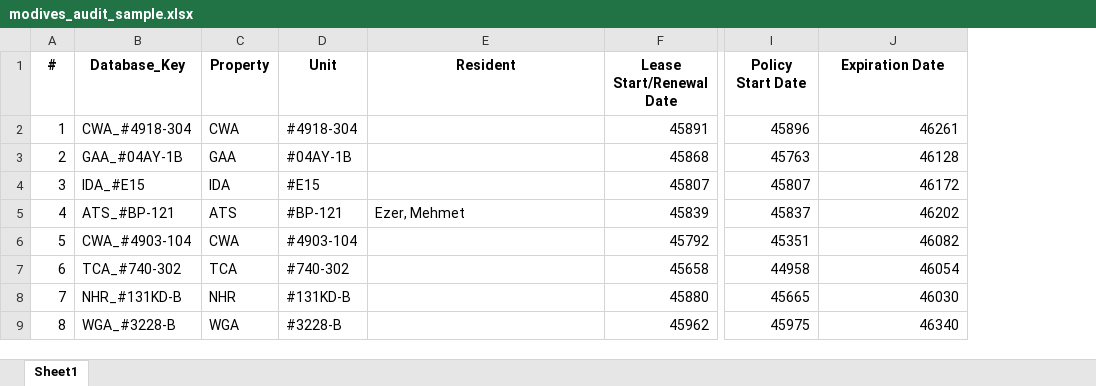
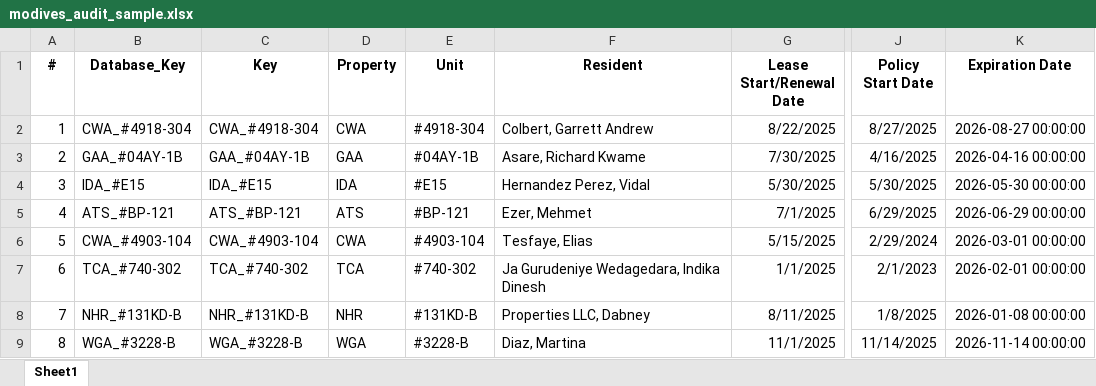
Before and after one commit to gmontoya37693/VScodeCumberlands, an Excel workbook: modives_audit_sample.xlsx, sheet Sheet1, drawn as a sheet; only a part is shown, gaps mark what is left out; values as stored, in another font and other column widths than the file's, no borders; addresses are those after the commit; the diff covers the shown part only; the diff names each change by its address in the sheet, - before the commit and + after, or states it on an @@ line.

Commit message:
final

```diff
--- a/modives_audit_sample.xlsx (sheet Sheet1)
+++ b/modives_audit_sample.xlsx (sheet Sheet1)
+column C (Key), rows 2-9: CWA_#4918-304 | GAA_#04AY-1B | IDA_#E15 | ATS_#BP-121 | CWA_#4903-104 | TCA_#740-302 | NHR_#131KD-B | WGA_#3228-B
-F2 (Resident): (empty)
+F2 (Resident): Colbert, Garrett Andrew
-G2 (Lease Start/Renewal Date): 45891
+G2 (Lease Start/Renewal Date): 8/22/2025
-J2 (Policy Start Date): 45896
+J2 (Policy Start Date): 8/27/2025
-K2 (Expiration Date): 46261
+K2 (Expiration Date): 2026-08-27 00:00:00
-F3 (Resident): (empty)
+F3 (Resident): Asare, Richard Kwame
-G3 (Lease Start/Renewal Date): 45868
+G3 (Lease Start/Renewal Date): 7/30/2025
-J3 (Policy Start Date): 45763
+J3 (Policy Start Date): 4/16/2025
-K3 (Expiration Date): 46128
+K3 (Expiration Date): 2026-04-16 00:00:00
-F4 (Resident): (empty)
+F4 (Resident): Hernandez Perez, Vidal
-G4 (Lease Start/Renewal Date): 45807
+G4 (Lease Start/Renewal Date): 5/30/2025
-J4 (Policy Start Date): 45807
+J4 (Policy Start Date): 5/30/2025
-K4 (Expiration Date): 46172
+K4 (Expiration Date): 2026-05-30 00:00:00
-G5 (Lease Start/Renewal Date): 45839
+G5 (Lease Start/Renewal Date): 7/1/2025
-J5 (Policy Start Date): 45837
+J5 (Policy Start Date): 6/29/2025
-K5 (Expiration Date): 46202
+K5 (Expiration Date): 2026-06-29 00:00:00
-F6 (Resident): (empty)
+F6 (Resident): Tesfaye, Elias
-G6 (Lease Start/Renewal Date): 45792
+G6 (Lease Start/Renewal Date): 5/15/2025
-J6 (Policy Start Date): 45351
+J6 (Policy Start Date): 2/29/2024
-K6 (Expiration Date): 46082
+K6 (Expiration Date): 2026-03-01 00:00:00
-F7 (Resident): (empty)
+F7 (Resident): Ja Gurudeniye Wedagedara, Indika Dinesh
-G7 (Lease Start/Renewal Date): 45658
+G7 (Lease Start/Renewal Date): 1/1/2025
-J7 (Policy Start Date): 44958
+J7 (Policy Start Date): 2/1/2023
-K7 (Expiration Date): 46054
+K7 (Expiration Date): 2026-02-01 00:00:00
-F8 (Resident): (empty)
+F8 (Resident): Properties LLC, Dabney
-G8 (Lease Start/Renewal Date): 45880
+G8 (Lease Start/Renewal Date): 8/11/2025
-J8 (Policy Start Date): 45665
+J8 (Policy Start Date): 1/8/2025
-K8 (Expiration Date): 46030
+K8 (Expiration Date): 2026-01-08 00:00:00
-F9 (Resident): (empty)
+F9 (Resident): Diaz, Martina
-G9 (Lease Start/Renewal Date): 45962
+G9 (Lease Start/Renewal Date): 11/1/2025
-J9 (Policy Start Date): 45975
+J9 (Policy Start Date): 11/14/2025
-K9 (Expiration Date): 46340
+K9 (Expiration Date): 2026-11-14 00:00:00
```
Also changed, not shown: 1393 edited cells elsewhere in this sheet.
